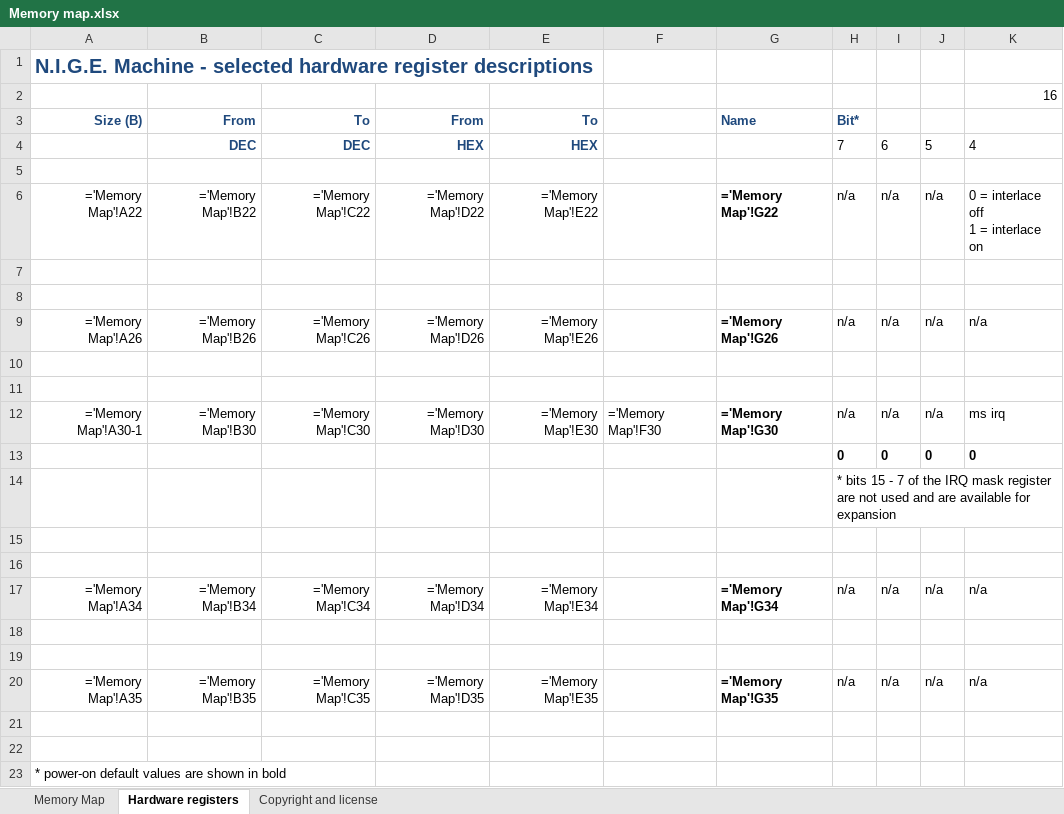
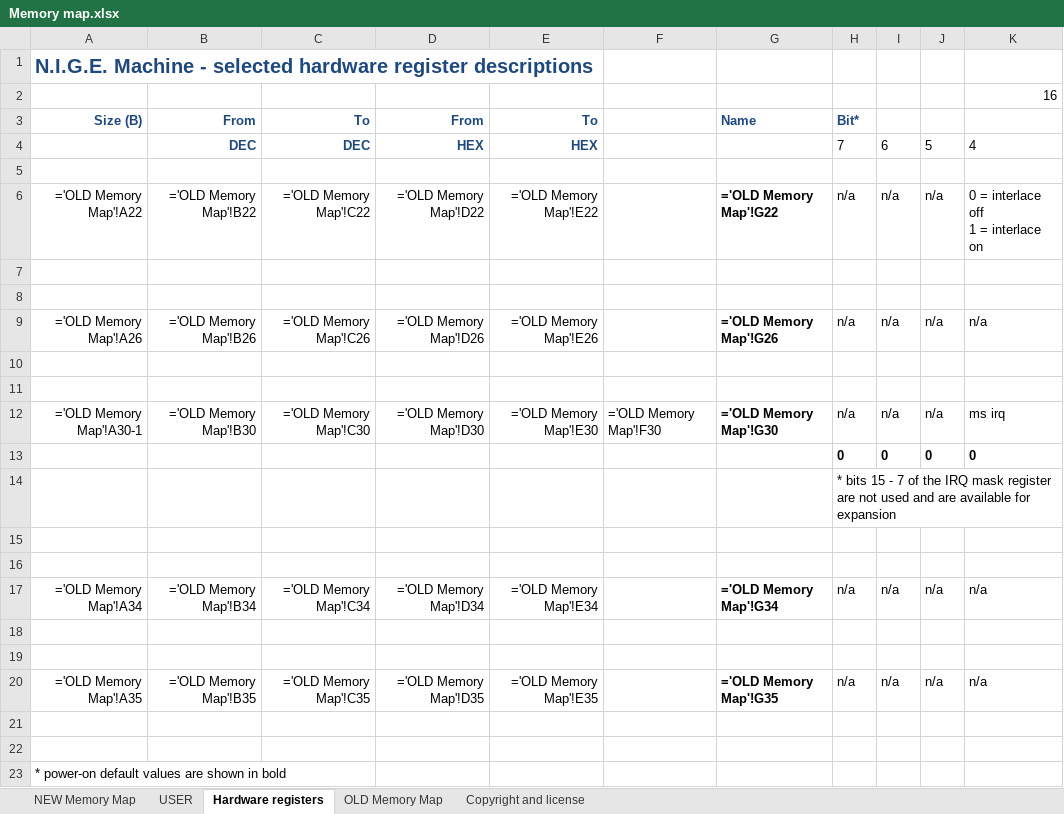
Before and after one commit to Anding/N.I.G.E.-Machine, an Excel workbook: Resources/Memory map.xlsx, sheet Hardware registers, drawn as a sheet; only a part is shown; values as stored, in another font and other column widths than the file's, no borders; formulas are shown in place of their values; the diff names each change by its address in the sheet, - before the commit and + after, or states it on an @@ line.

Commit message:
Reconfigured hardware to include USER data area
1. SRAM_Controller now uses byte enable and completes in 1 cycle less

2. timing enhancements to the control unit
2.1. use registered NOS for memory bus data output channel
2.2. avoid using equalzero on the unregistered value of TOS to select state_n
with ?dup and THROW, rather make the necessary decision on the second cycle with a registered value

3  included 32 VM * 2K USER RAM blocks
3.1. a temporary hardware register is used to select the VM no.

Tested in simulation and on the Nexys board

```diff
--- a/Resources/Memory map.xlsx (sheet Hardware registers)
+++ b/Resources/Memory map.xlsx (sheet Hardware registers)
-sheet tab: Memory Map
+sheet tab: OLD Memory Map
+sheet tab: NEW Memory Map
+sheet tab: USER
@@ sheet tab order changed: NEW Memory Map | USER | Hardware registers | OLD Memory Map | Copyright and license @@
-A6: ='Memory Map'!A22
+A6: ='OLD Memory Map'!A22
-B6: ='Memory Map'!B22
+B6: ='OLD Memory Map'!B22
-C6: ='Memory Map'!C22
+C6: ='OLD Memory Map'!C22
-D6: ='Memory Map'!D22
+D6: ='OLD Memory Map'!D22
-E6: ='Memory Map'!E22
+E6: ='OLD Memory Map'!E22
-G6: ='Memory Map'!G22
+G6: ='OLD Memory Map'!G22
-A9: ='Memory Map'!A26
+A9: ='OLD Memory Map'!A26
-B9: ='Memory Map'!B26
+B9: ='OLD Memory Map'!B26
-C9: ='Memory Map'!C26
+C9: ='OLD Memory Map'!C26
-D9: ='Memory Map'!D26
+D9: ='OLD Memory Map'!D26
-E9: ='Memory Map'!E26
+E9: ='OLD Memory Map'!E26
-G9: ='Memory Map'!G26
+G9: ='OLD Memory Map'!G26
-A12: ='Memory Map'!A30-1
+A12: ='OLD Memory Map'!A30-1
-B12: ='Memory Map'!B30
+B12: ='OLD Memory Map'!B30
-C12: ='Memory Map'!C30
+C12: ='OLD Memory Map'!C30
-D12: ='Memory Map'!D30
+D12: ='OLD Memory Map'!D30
-E12: ='Memory Map'!E30
+E12: ='OLD Memory Map'!E30
-F12: ='Memory Map'!F30
+F12: ='OLD Memory Map'!F30
-G12: ='Memory Map'!G30
+G12: ='OLD Memory Map'!G30
-A17: ='Memory Map'!A34
+A17: ='OLD Memory Map'!A34
-B17: ='Memory Map'!B34
+B17: ='OLD Memory Map'!B34
-C17: ='Memory Map'!C34
+C17: ='OLD Memory Map'!C34
-D17: ='Memory Map'!D34
+D17: ='OLD Memory Map'!D34
-E17: ='Memory Map'!E34
+E17: ='OLD Memory Map'!E34
-G17: ='Memory Map'!G34
+G17: ='OLD Memory Map'!G34
-A20: ='Memory Map'!A35
+A20: ='OLD Memory Map'!A35
-B20: ='Memory Map'!B35
+B20: ='OLD Memory Map'!B35
-C20: ='Memory Map'!C35
+C20: ='OLD Memory Map'!C35
-D20: ='Memory Map'!D35
+D20: ='OLD Memory Map'!D35
-E20: ='Memory Map'!E35
+E20: ='OLD Memory Map'!E35
-G20: ='Memory Map'!G35
+G20: ='OLD Memory Map'!G35
```
Also changed, not shown: 10 other files.
